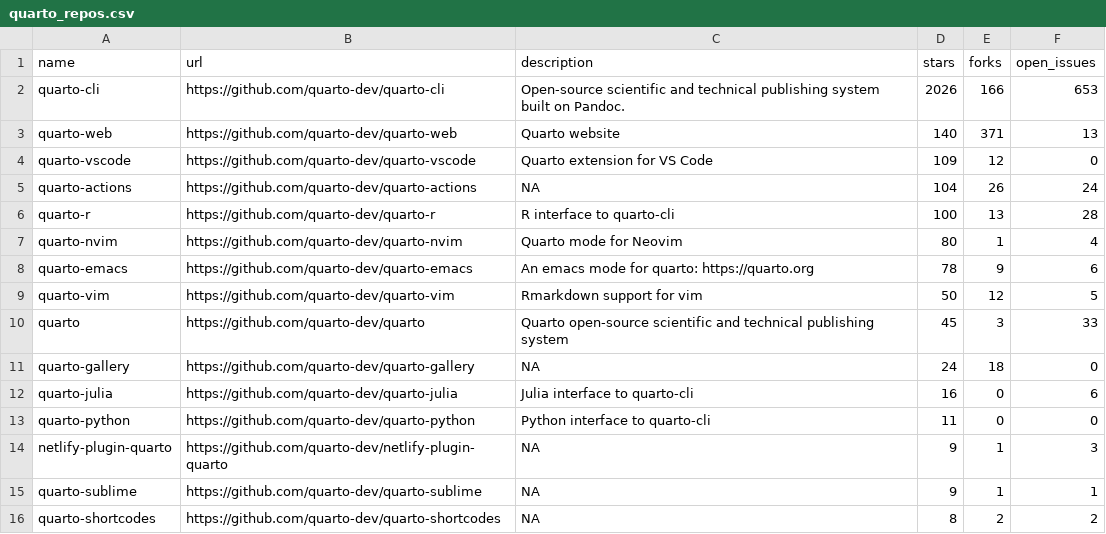
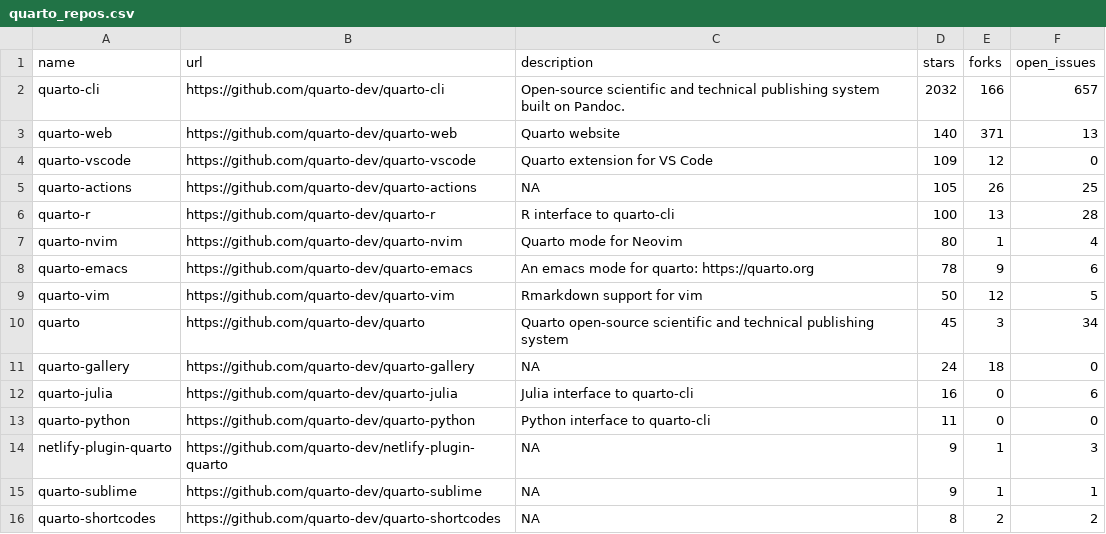
Before and after one commit to carlosgino/awesone-gha, a CSV file: 01-rscript/quarto_repos.csv, drawn as a sheet; only a part is shown.

```diff
--- a/01-rscript/quarto_repos.csv
+++ b/01-rscript/quarto_repos.csv
@@ -1,6 +1,6 @@
 name,url,description,stars,forks,open_issues
-quarto-cli,https://github.com/quarto-dev/quarto-cli,Open-source scientific and technical publishing system built on Pandoc.,2026,166,653
+quarto-cli,https://github.com/quarto-dev/quarto-cli,Open-source scientific and technical publishing system built on Pandoc.,2032,166,657
 quarto-web,https://github.com/quarto-dev/quarto-web,Quarto website,140,371,13
 quarto-vscode,https://github.com/quarto-dev/quarto-vscode,Quarto extension for VS Code,109,12,0
-quarto-actions,https://github.com/quarto-dev/quarto-actions,NA,104,26,24
+quarto-actions,https://github.com/quarto-dev/quarto-actions,NA,105,26,25
 quarto-r,https://github.com/quarto-dev/quarto-r,R interface to quarto-cli,100,13,28
@@ -9,3 +9,3 @@ quarto-emacs,https://github.com/quarto-dev/quarto-emacs,An emacs mode for quarto
 quarto-vim,https://github.com/quarto-dev/quarto-vim,Rmarkdown support for vim,50,12,5
-quarto,https://github.com/quarto-dev/quarto,Quarto open-source scientific and technical publishing system,45,3,33
+quarto,https://github.com/quarto-dev/quarto,Quarto open-source scientific and technical publishing system,45,3,34
 quarto-gallery,https://github.com/quarto-dev/quarto-gallery,NA,24,18,0
```
Also changed, not shown: 1 other file.
